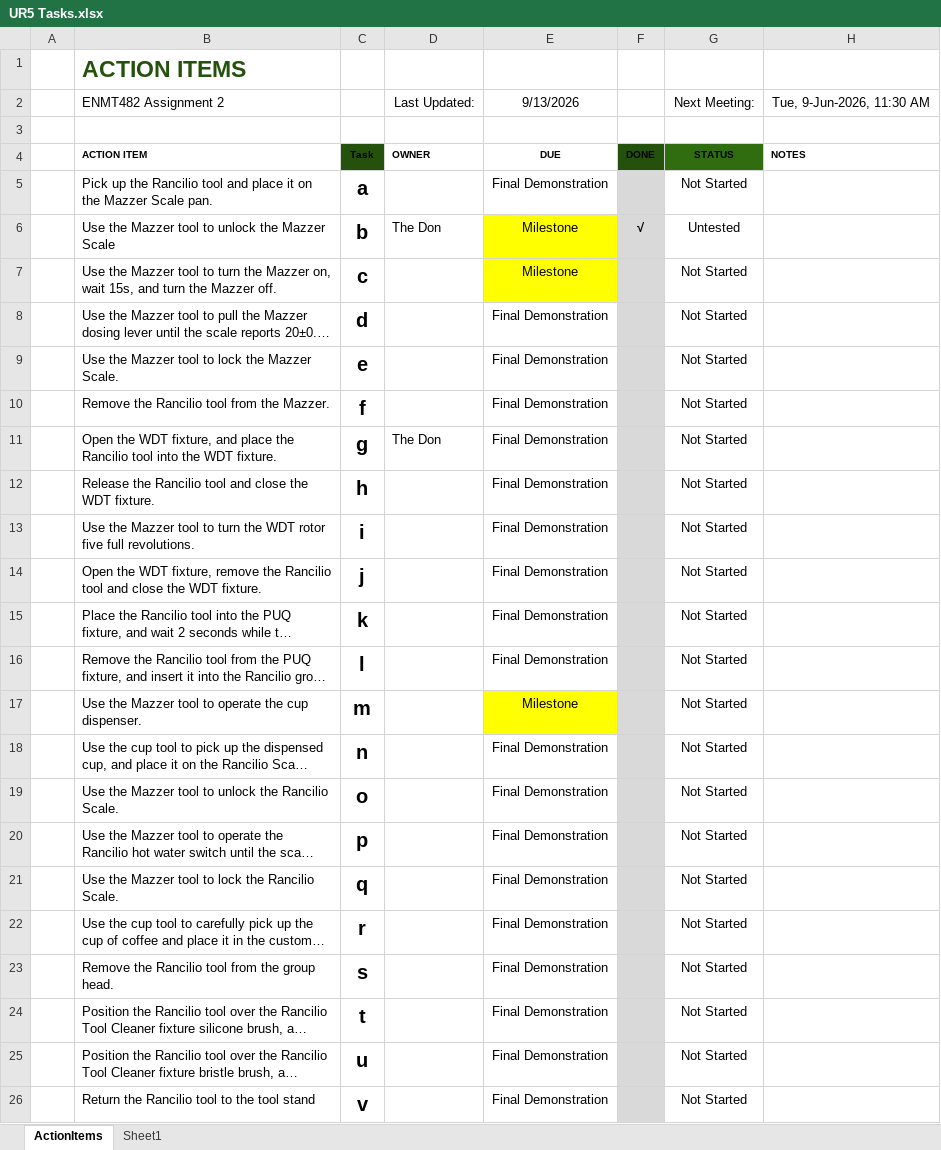
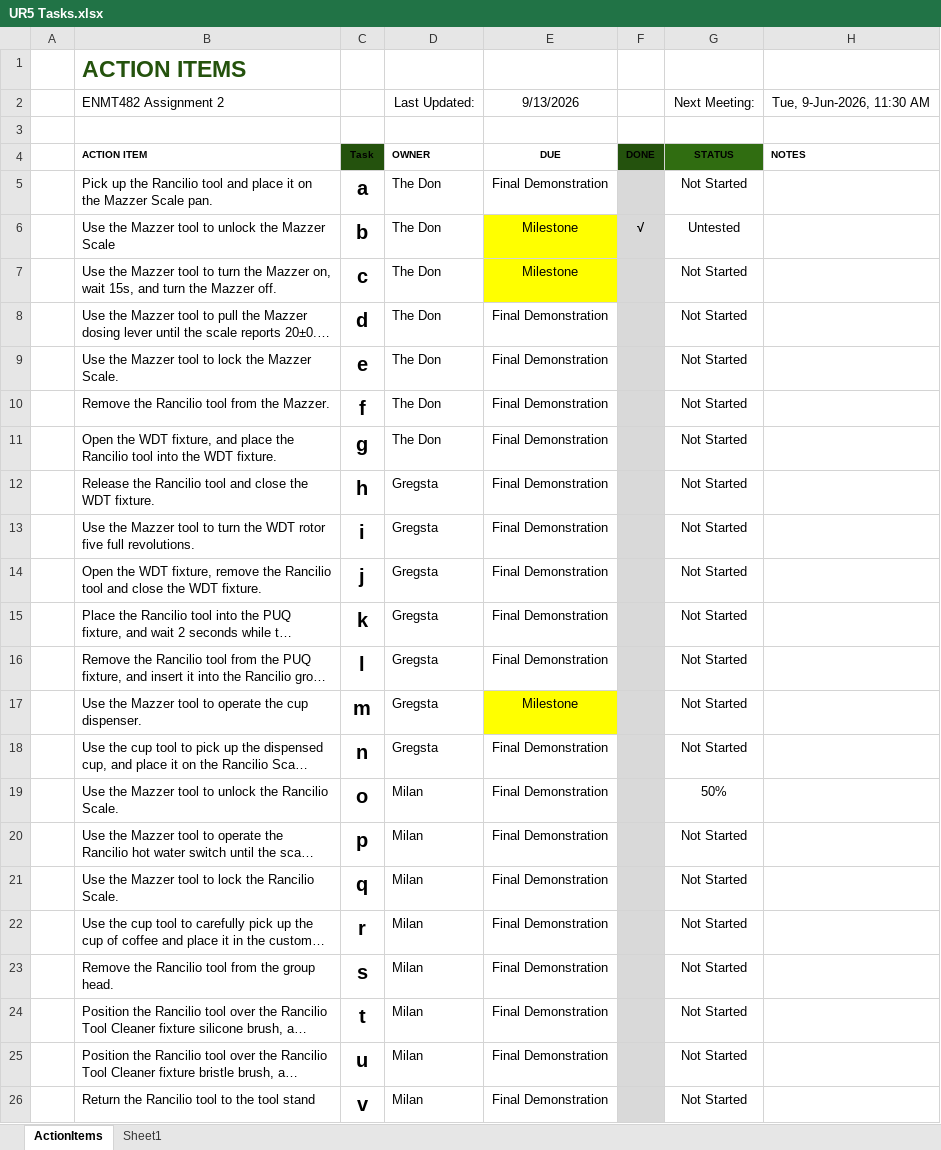
Before and after one commit to Matthew-Donnelly-UCM/ENMT482-Robot-Coffee-Special, an Excel workbook: UR5 Tasks.xlsx, sheet ActionItems, drawn as a sheet; long unchanged cells end in …; values as stored, in another font and other column widths than the file's, no borders; conditional formats and table styles not drawn; the diff names each change by its address in the sheet, - before the commit and + after, or states it on an @@ line.

Commit message:
Task O done on Simulation, needs to be tested next lab

```diff
--- a/UR5 Tasks.xlsx (sheet ActionItems)
+++ b/UR5 Tasks.xlsx (sheet ActionItems)
-D5: (empty)
+D5: The Don
-D7:D10: (empty)
+D7:D10: The Don
-D12:D18: (empty)
+D12:D18: Gregsta
-D19:D26: (empty)
+D19:D26: Milan
-G19: Not Started
+G19: 50%
```
Also changed, not shown: 2 other files.
